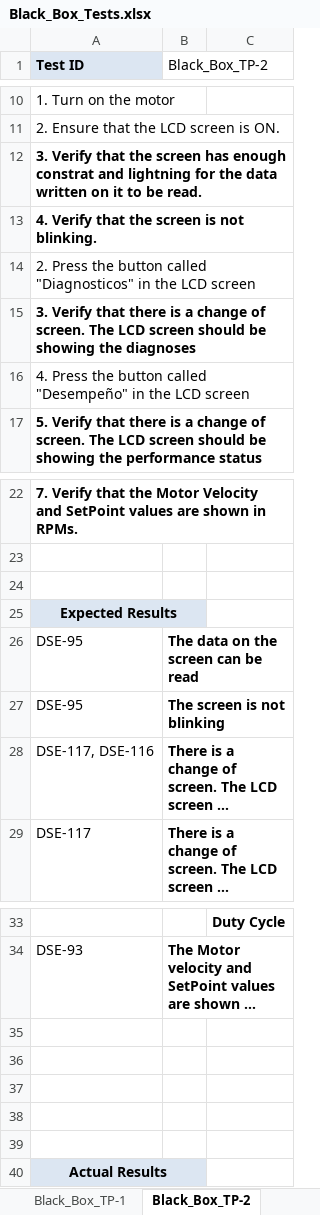
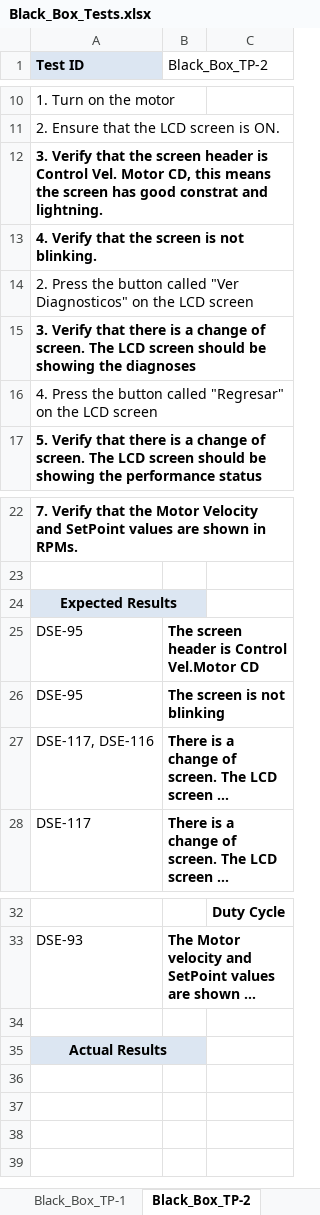
Before and after one commit to JennyGrizel/PI_DSW_UTEQ_GE, an Excel workbook: Deliverables/4) Verification/Black_Box_Tests.xlsx, sheet Black_Box_TP-2, drawn as a sheet; only a part is shown, gaps mark what is left out; long unchanged cells end in …; values as stored, in another font and other column widths than the file's, no borders; removed rows and columns are numbered as before the commit, all else as after; the diff names each change by its address in the sheet, - before the commit and + after, or states it on an @@ line.

```diff
--- a/Deliverables/4) Verification/Black_Box_Tests.xlsx (sheet Black_Box_TP-2)
+++ b/Deliverables/4) Verification/Black_Box_Tests.xlsx (sheet Black_Box_TP-2)
-A12 (Test ID): …the screen has enough constrat and lightning for the data written on it to be read.
+A12 (Test ID): …the screen header is Control Vel. Motor CD, this means the screen has good constrat and lightning.
-A14 (Test ID): …button called "Diagnosticos" in the LCD…
+A14 (Test ID): …button called "Ver Diagnosticos" on the LCD…
-A16 (Test ID): …button called "Desempeño" in the LCD…
+A16 (Test ID): …button called "Regresar" on the LCD…
-row 24: (empty)
-B25 (Black_Box_TP-2): The data on the screen can be read
+B25 (Black_Box_TP-2): The screen header is Control Vel.Motor CD
-row 35: (empty)
-row 36: (empty)
-row 37: (empty)
-row 38: (empty)
```
Also changed, not shown: sheet Black_Box_TP-1, sheet Black_Box_TP-3, other sheet tabs, Deliverables/4) Verification/White_Box_Tests.xlsx, 1 other file.
